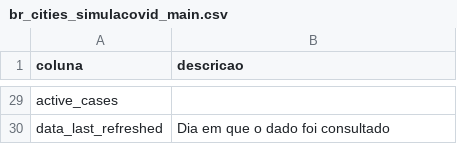
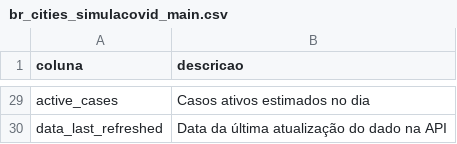
Before and after one commit to ImpulsoGov/coronacidades-datasource, a CSV file: dictionaries/br_cities_simulacovid_main.csv, drawn as a sheet; only a part is shown, gaps mark what is left out; the diff covers the shown part only; the diff names each change by its address in the sheet, - before the commit and + after, or states it on an @@ line.

```diff
--- a/dictionaries/br_cities_simulacovid_main.csv
+++ b/dictionaries/br_cities_simulacovid_main.csv
-B29 (descricao): (empty)
+B29 (descricao): Casos ativos estimados no dia
-B30 (descricao): Dia em que o dado foi consultado
+B30 (descricao): Data da última atualização do dado na API
```
Also changed, not shown: 1 added row, 1 removed row and 23 edited cells elsewhere in this file.
